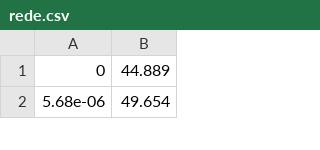
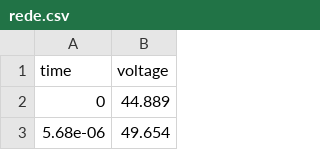
Before and after one commit to eletronslivres/aulas_orcad, a CSV file: rede.csv, drawn as a sheet; only a part is shown.

```diff
--- a/rede.csv
+++ b/rede.csv
@@ -1 +1,2 @@
+time,  voltage
 0,44.889
```
Also changed, not shown: 1 other file.
